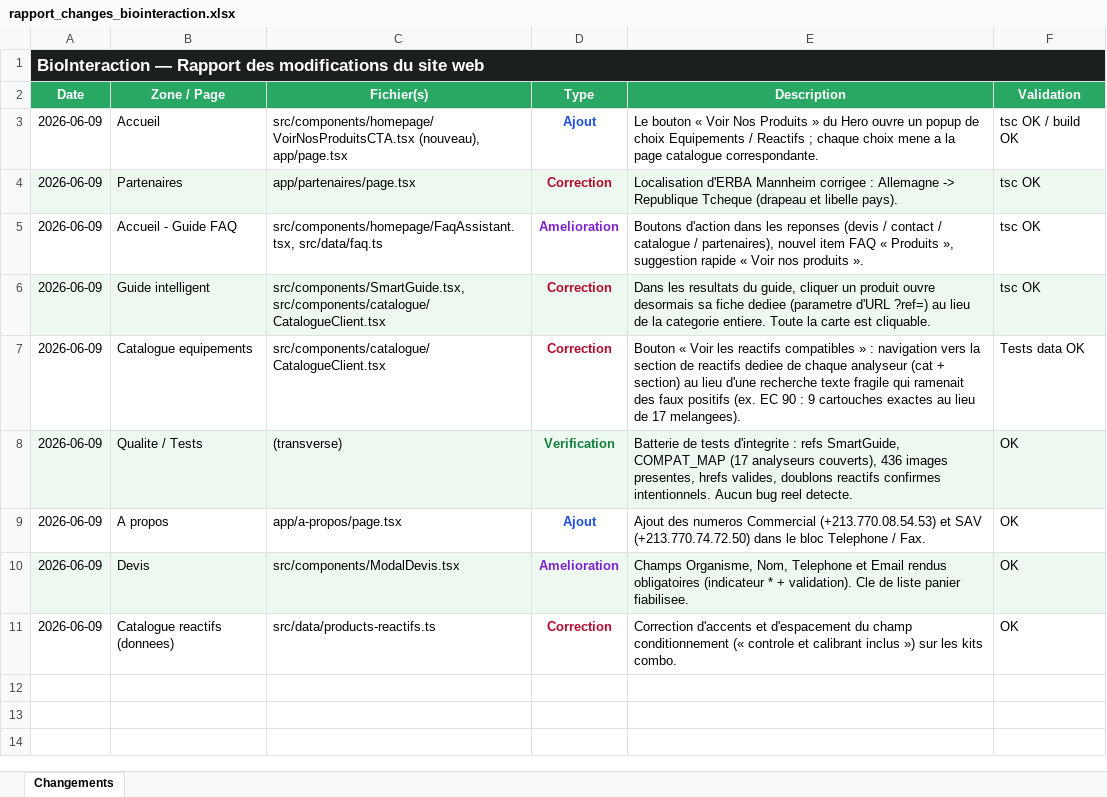
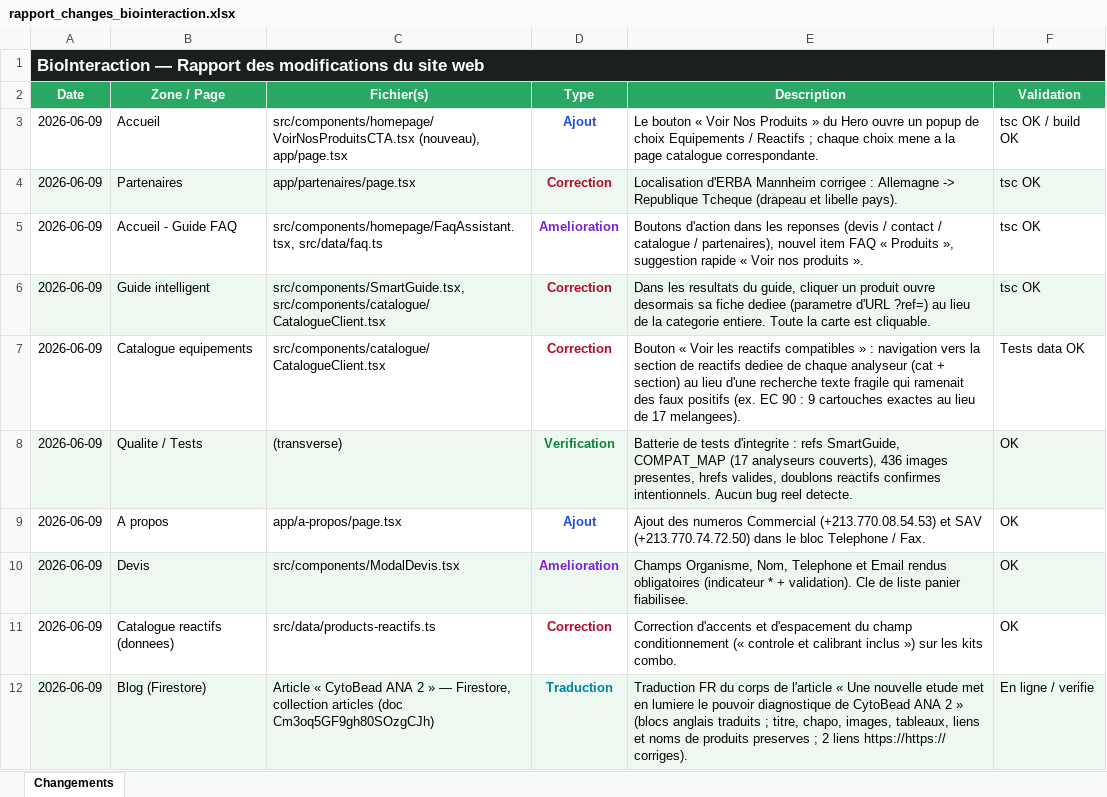
Before and after one commit to Mehdi-afk/Bio-Interaction-DZ, an Excel workbook: rapport_changes_biointeraction.xlsx, sheet Changements, drawn as a sheet; values as stored, in another font and other column widths than the file's, no borders; the diff names each change by its address in the sheet, - before the commit and + after, or states it on an @@ line.

```diff
--- a/rapport_changes_biointeraction.xlsx (sheet Changements)
+++ b/rapport_changes_biointeraction.xlsx (sheet Changements)
+row 12: 2026-06-09 | Blog (Firestore) | Article « CytoBead ANA 2 » — Firestore, collection articles (doc Cm3oq5GF9gh80SOzgCJh) | Traduction | Traduction FR du corps de l'article « Une nouvelle etude met en lumiere le pouvoir diagnostique de CytoBead ANA 2 » (blocs anglais traduits ; titre, chapo, images, tableaux, liens et noms de produits preserves ; 2 liens https://https:// corriges). | En ligne / verifie
```
